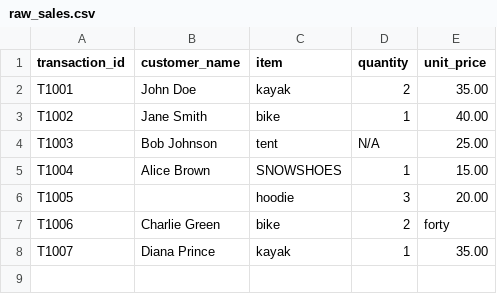
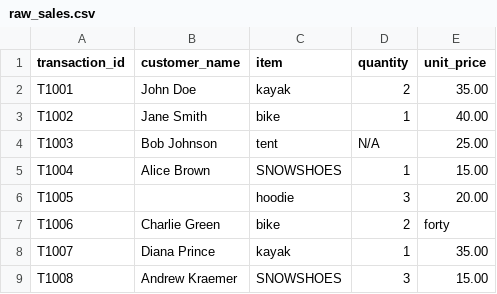
Before and after one commit to arkraemer55-55/python-freelance-portfolio, a CSV file: 01_messy_data_cleaner/raw_sales.csv, drawn as a sheet; the diff names each change by its address in the sheet, - before the commit and + after, or states it on an @@ line.

Commit message:
finished messy data cleaner

```diff
--- a/01_messy_data_cleaner/raw_sales.csv
+++ b/01_messy_data_cleaner/raw_sales.csv
+row 9: T1008 | Andrew Kraemer | SNOWSHOES | 3 | 15.00
```
Also changed, not shown: 2 other files.
